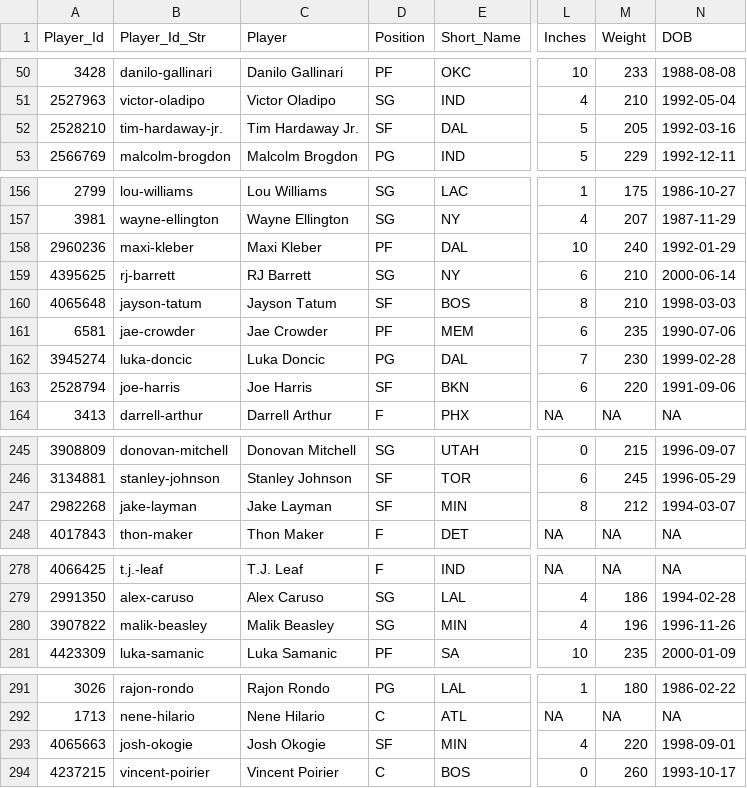
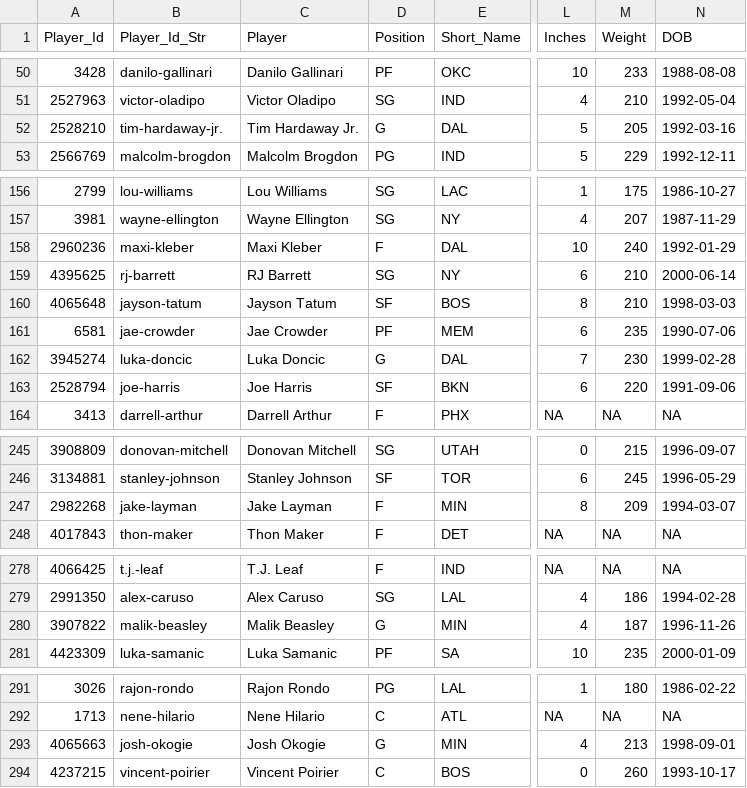
Before and after one commit to MattC137/Open_Data, a CSV file: Data/Sports/NBA/NBA_2020_Players.csv, drawn as a sheet; only a part is shown, gaps mark what is left out; the diff covers the shown part only; the diff names each change by its address in the sheet, - before the commit and + after, or states it on an @@ line.

```diff
--- a/Data/Sports/NBA/NBA_2020_Players.csv
+++ b/Data/Sports/NBA/NBA_2020_Players.csv
-D52 (Position): SF
+D52 (Position): G
-D158 (Position): PF
+D158 (Position): F
-D162 (Position): PG
+D162 (Position): G
-D247 (Position): SF
+D247 (Position): F
-M247 (Weight): 212
+M247 (Weight): 209
-D280 (Position): SG
+D280 (Position): G
-M280 (Weight): 196
+M280 (Weight): 187
-D293 (Position): SF
+D293 (Position): G
-M293 (Weight): 220
+M293 (Weight): 213
```
Also changed, not shown: 22 edited cells elsewhere in this file.
